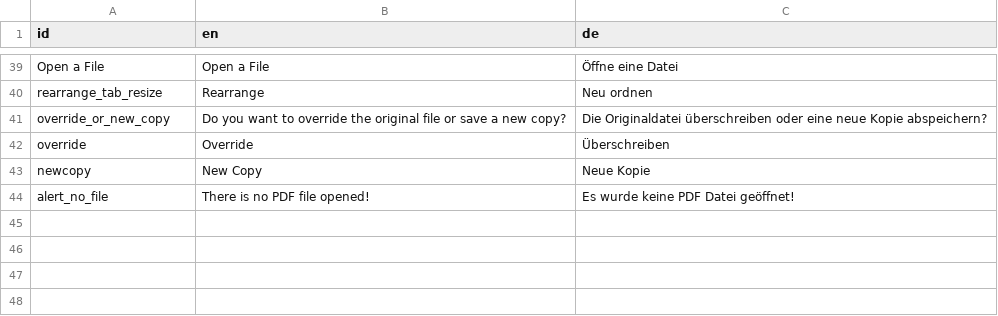
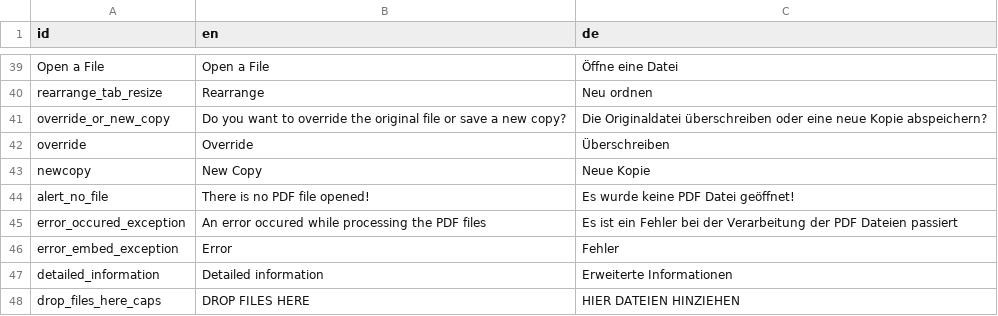
Before and after one commit to swip3798/OPT, a CSV file: translation/translation.csv, drawn as a sheet; only a part is shown, gaps mark what is left out; the diff names each change by its address in the sheet, - before the commit and + after, or states it on an @@ line.

Commit message:
Rewrite of most of backend communication, change in design, change in functionality, add drop file mechanism

```diff
--- a/translation/translation.csv
+++ b/translation/translation.csv
+row 45: error_occured_exception | An error occured while processing the PDF files | Es ist ein Fehler bei der Verarbeitung der PDF Dateien passiert
+row 46: error_embed_exception | Error | Fehler
+row 47: detailed_information | Detailed information | Erweiterte Informationen
+row 48: drop_files_here_caps | DROP FILES HERE | HIER DATEIEN HINZIEHEN
```
Also changed, not shown: 23 other files.
